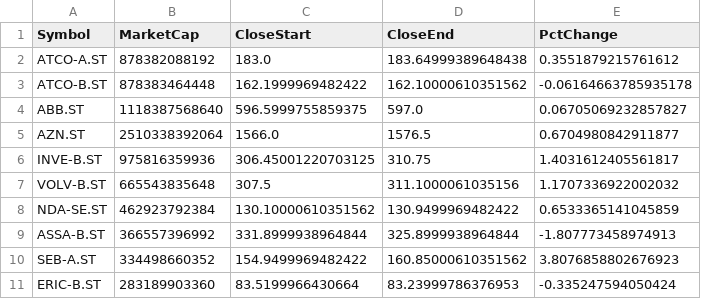
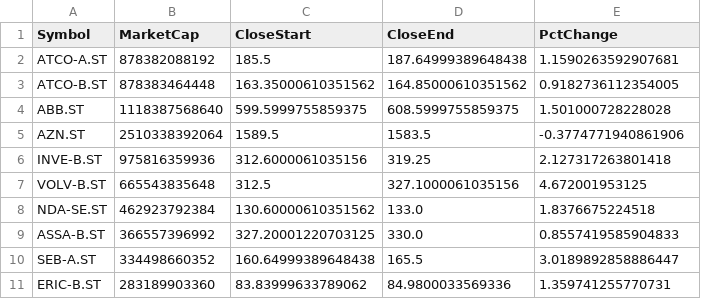
Before and after one commit to pro-quant/omx-heatmap, a CSV file: fetched_data.csv, drawn as a sheet; only a part is shown; the diff covers the shown part only.

```diff
--- a/fetched_data.csv
+++ b/fetched_data.csv
@@ -1,11 +1,11 @@
 Symbol,MarketCap,CloseStart,CloseEnd,PctChange
-ATCO-A.ST,878382088192,183.0,183.64999389648438,0.3551879215761612
-ATCO-B.ST,878383464448,162.1999969482422,162.10000610351562,-0.06164663785935178
-ABB.ST,1118387568640,596.5999755859375,597.0,0.06705069232857827
-AZN.ST,2510338392064,1566.0,1576.5,0.6704980842911877
-INVE-B.ST,975816359936,306.45001220703125,310.75,1.4031612405561817
-VOLV-B.ST,665543835648,307.5,311.1000061035156,1.1707336922002032
-NDA-SE.ST,462923792384,130.10000610351562,130.9499969482422,0.6533365141045859
-ASSA-B.ST,366557396992,331.8999938964844,325.8999938964844,-1.807773458974913
-SEB-A.ST,334498660352,154.9499969482422,160.85000610351562,3.8076858802676923
-ERIC-B.ST,283189903360,83.5199966430664,83.23999786376953,-0.335247594050424
+ATCO-A.ST,878382088192,185.5,187.64999389648438,1.1590263592907681
+ATCO-B.ST,878383464448,163.35000610351562,164.85000610351562,0.9182736112354005
+ABB.ST,1118387568640,599.5999755859375,608.5999755859375,1.501000728228028
+AZN.ST,2510338392064,1589.5,1583.5,-0.3774771940861906
+INVE-B.ST,975816359936,312.6000061035156,319.25,2.127317263801418
+VOLV-B.ST,665543835648,312.5,327.1000061035156,4.672001953125
+NDA-SE.ST,462923792384,130.60000610351562,133.0,1.8376675224518
+ASSA-B.ST,366557396992,327.20001220703125,330.0,0.8557419585904833
+SEB-A.ST,334498660352,160.64999389648438,165.5,3.0189892858886447
+ERIC-B.ST,283189903360,83.83999633789062,84.9800033569336,1.359741255770731
```
Also changed, not shown: 60 edited cells elsewhere in this file, 1 other file.
